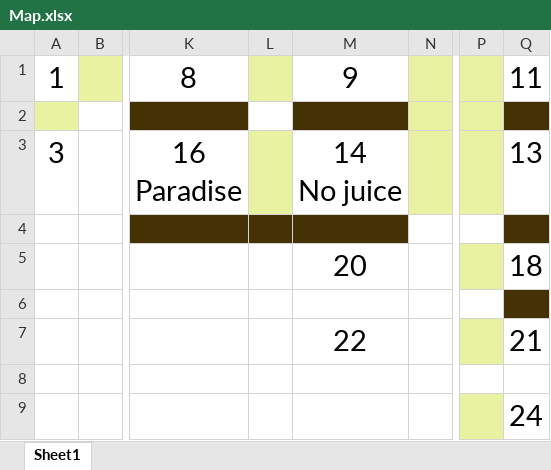
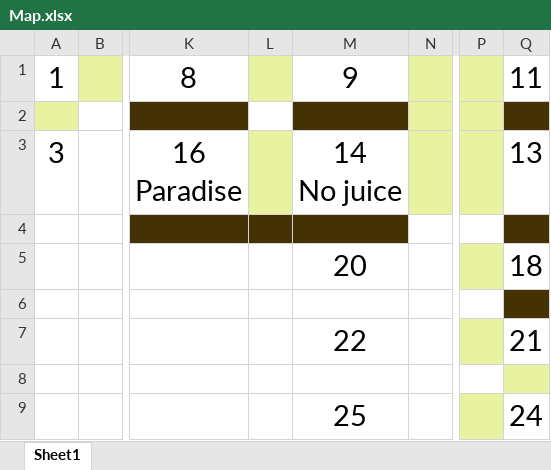
Before and after one commit to lovroselic/The-Pitiful-Chasm-Clamber, an Excel workbook: Map.xlsx, sheet Sheet1, drawn as a sheet; only a part is shown, gaps mark what is left out; values as stored, in another font and other column widths than the file's, no borders; the diff names each change by its address in the sheet, - before the commit and + after, or states it on an @@ line.

```diff
--- a/Map.xlsx (sheet Sheet1)
+++ b/Map.xlsx (sheet Sheet1)
-Q8 fill: none
+Q8 fill: #E8F2A1
-M9: (empty)
+M9: 25
```
Also changed, not shown: 9 other files.
